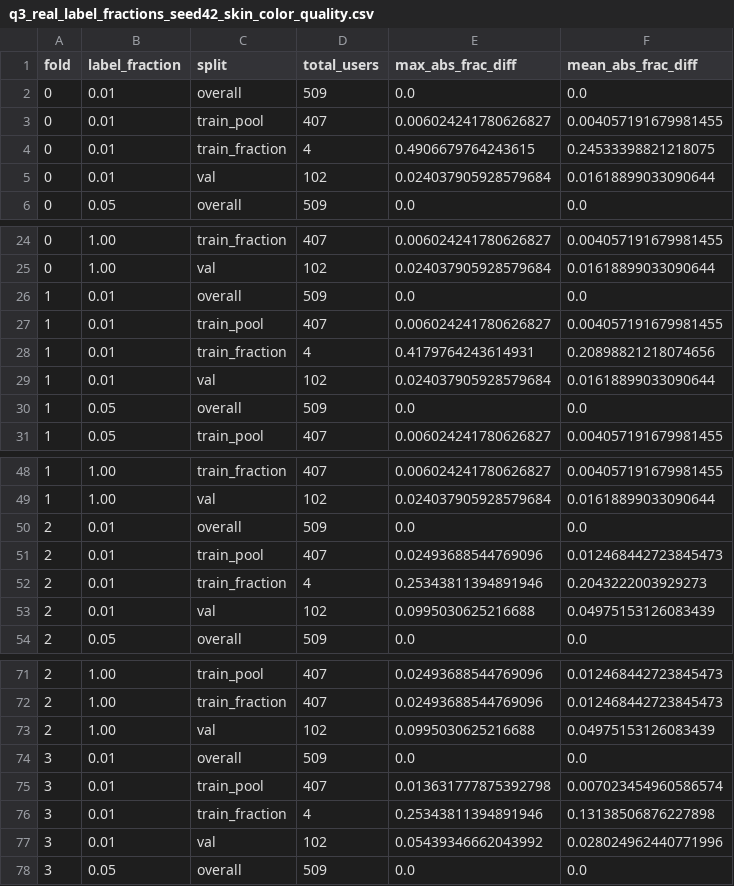
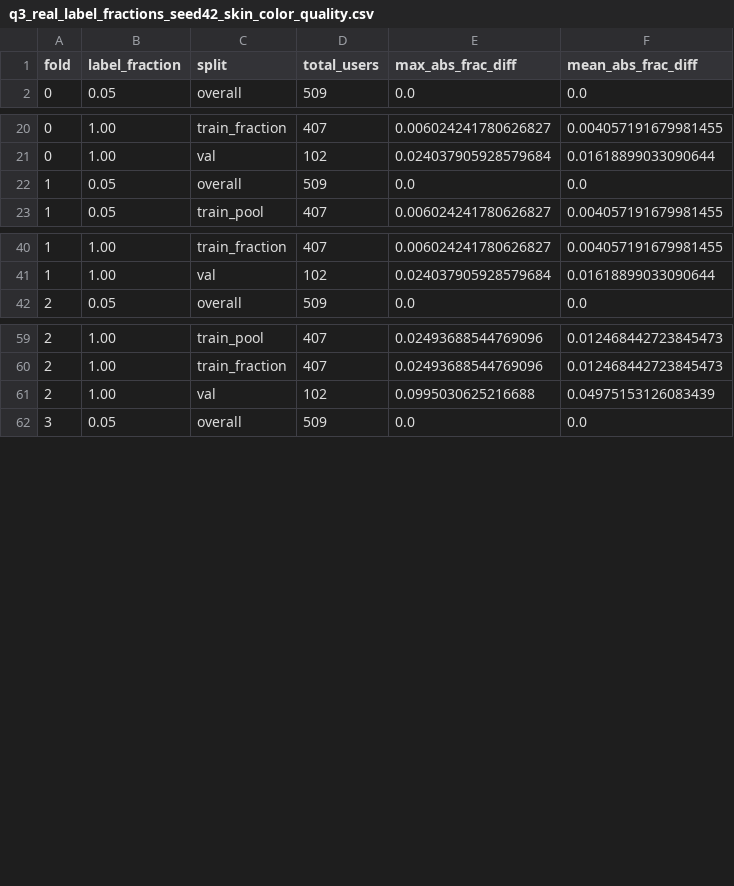
Before and after one commit to greenwich-xr-security/CNN-age-inference, a CSV file: splits/q3_real_label_fractions_seed42_skin_color_quality.csv, drawn as a sheet; only a part is shown, gaps mark what is left out; the diff covers the shown part only.

```diff
--- a/splits/q3_real_label_fractions_seed42_skin_color_quality.csv
+++ b/splits/q3_real_label_fractions_seed42_skin_color_quality.csv
@@ -1,6 +1,2 @@
 fold,label_fraction,split,total_users,max_abs_frac_diff,mean_abs_frac_diff
-0,0.01,overall,509,0.0,0.0
-0,0.01,train_pool,407,0.006024241780626827,0.004057191679981455
-0,0.01,train_fraction,4,0.4906679764243615,0.24533398821218075
-0,0.01,val,102,0.024037905928579684,0.01618899033090644
 0,0.05,overall,509,0.0,0.0
@@ -25,6 +21,2 @@ fold,label_fraction,split,total_users,max_abs_frac_diff,mean_abs_frac_diff
 0,1.00,val,102,0.024037905928579684,0.01618899033090644
-1,0.01,overall,509,0.0,0.0
-1,0.01,train_pool,407,0.006024241780626827,0.004057191679981455
-1,0.01,train_fraction,4,0.4179764243614931,0.20898821218074656
-1,0.01,val,102,0.024037905928579684,0.01618899033090644
 1,0.05,overall,509,0.0,0.0
@@ -49,6 +41,2 @@ fold,label_fraction,split,total_users,max_abs_frac_diff,mean_abs_frac_diff
 1,1.00,val,102,0.024037905928579684,0.01618899033090644
-2,0.01,overall,509,0.0,0.0
-2,0.01,train_pool,407,0.02493688544769096,0.012468442723845473
-2,0.01,train_fraction,4,0.25343811394891946,0.2043222003929273
-2,0.01,val,102,0.0995030625216688,0.04975153126083439
 2,0.05,overall,509,0.0,0.0
@@ -73,6 +61,2 @@ fold,label_fraction,split,total_users,max_abs_frac_diff,mean_abs_frac_diff
 2,1.00,val,102,0.0995030625216688,0.04975153126083439
-3,0.01,overall,509,0.0,0.0
-3,0.01,train_pool,407,0.013631777875392798,0.007023454960586574
-3,0.01,train_fraction,4,0.25343811394891946,0.13138506876227898
-3,0.01,val,102,0.05439346662043992,0.028024962440771996
 3,0.05,overall,509,0.0,0.0
```
Also changed, not shown: 4 removed rows elsewhere in this file, splits/q3_real_label_fractions_seed42_strat_quality.csv, 3 other files.
